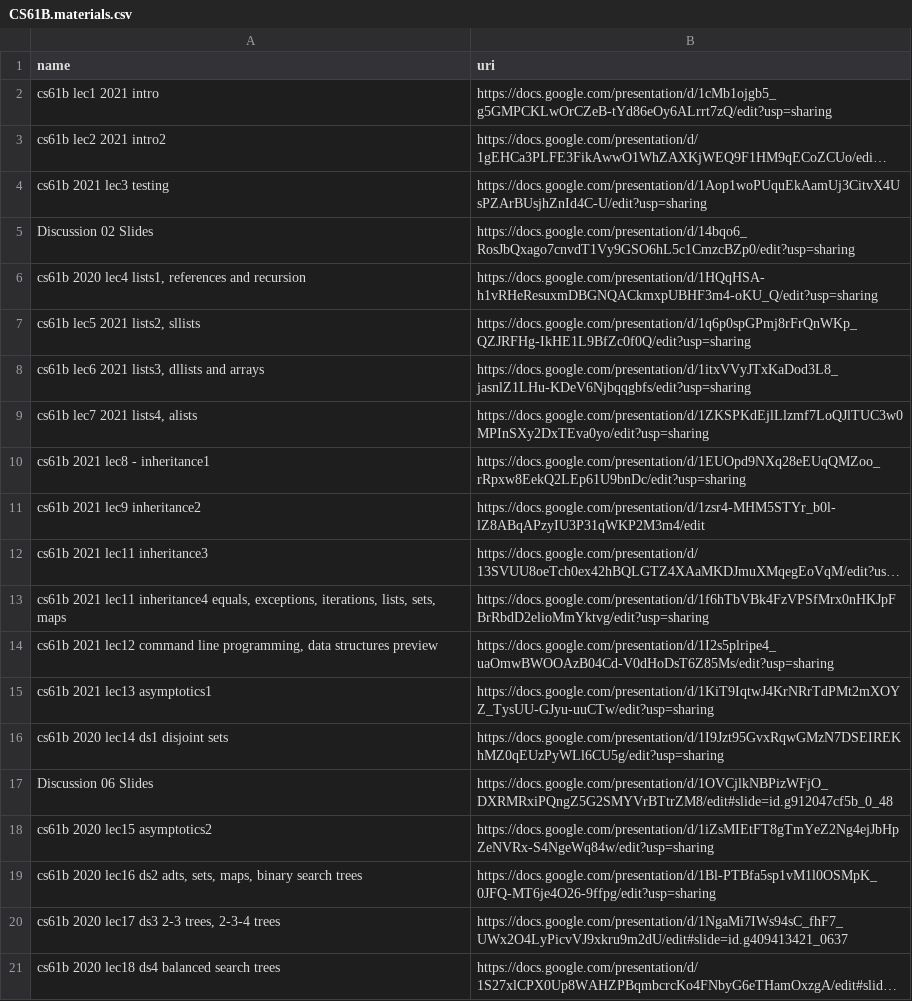
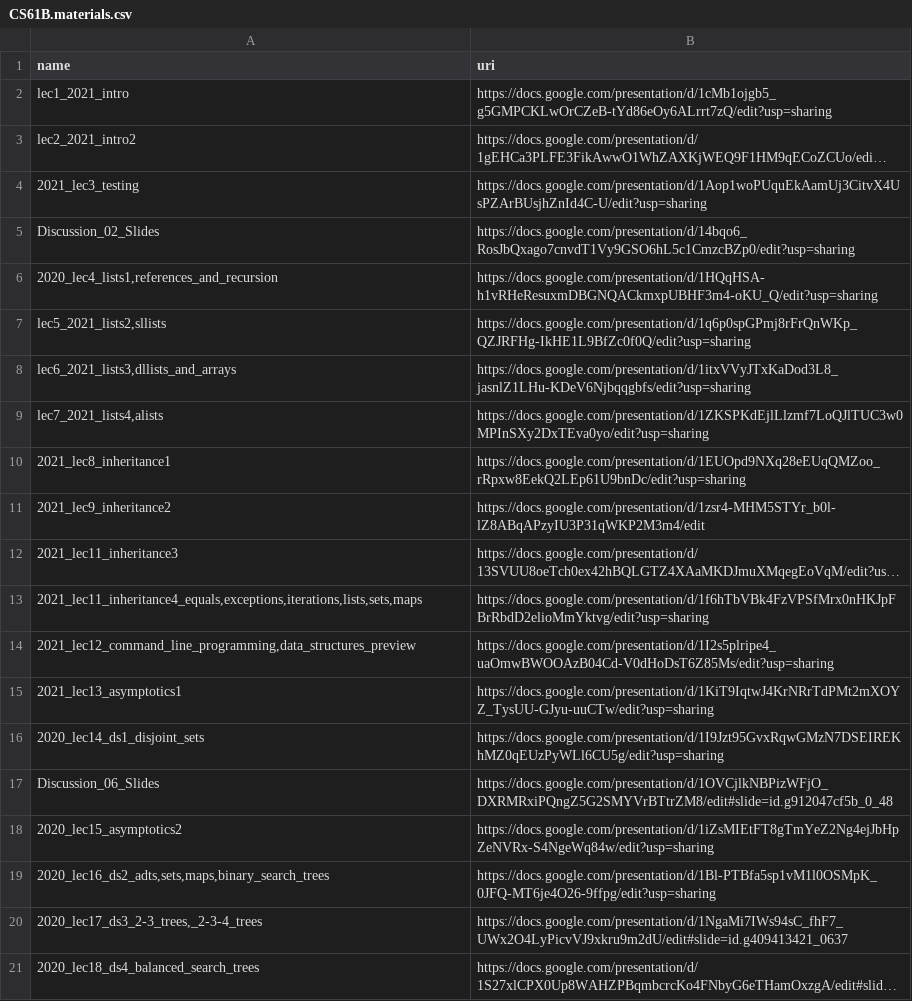
Before and after one commit to parrot-qa/dataset, a CSV file: spec/CS61B.materials.csv, drawn as a sheet; long unchanged cells end in …; the diff names each change by its address in the sheet, - before the commit and + after, or states it on an @@ line.

Commit message:
fix format

```diff
--- a/spec/CS61B.materials.csv
+++ b/spec/CS61B.materials.csv
-A2 (name): cs61b lec1 2021 intro
+A2 (name): lec1_2021_intro
-A3 (name): cs61b lec2 2021 intro2
+A3 (name): lec2_2021_intro2
-A4 (name): cs61b 2021 lec3 testing
+A4 (name): 2021_lec3_testing
-A5 (name): Discussion 02 Slides
+A5 (name): Discussion_02_Slides
-A6 (name): cs61b 2020 lec4 lists1, references and recursion
+A6 (name): 2020_lec4_lists1,references_and_recursion
-A7 (name): cs61b lec5 2021 lists2, sllists
+A7 (name): lec5_2021_lists2,sllists
-A8 (name): cs61b lec6 2021 lists3, dllists and arrays
+A8 (name): lec6_2021_lists3,dllists_and_arrays
-A9 (name): cs61b lec7 2021 lists4, alists
+A9 (name): lec7_2021_lists4,alists
-A10 (name): cs61b 2021 lec8 - inheritance1
+A10 (name): 2021_lec8_inheritance1
-A11 (name): cs61b 2021 lec9 inheritance2
+A11 (name): 2021_lec9_inheritance2
-A12 (name): cs61b 2021 lec11 inheritance3
+A12 (name): 2021_lec11_inheritance3
-A13 (name): cs61b 2021 lec11 inheritance4 equals, exceptions, iterations, lists, sets, maps
+A13 (name): 2021_lec11_inheritance4_equals,exceptions,iterations,lists,sets,maps
-A14 (name): cs61b 2021 lec12 command line programming, data structures preview
+A14 (name): 2021_lec12_command_line_programming,data_structures_preview
-A15 (name): cs61b 2021 lec13 asymptotics1
+A15 (name): 2021_lec13_asymptotics1
-A16 (name): cs61b 2020 lec14 ds1 disjoint sets
+A16 (name): 2020_lec14_ds1_disjoint_sets
-A17 (name): Discussion 06 Slides
+A17 (name): Discussion_06_Slides
-A18 (name): cs61b 2020 lec15 asymptotics2
+A18 (name): 2020_lec15_asymptotics2
-A19 (name): cs61b 2020 lec16 ds2 adts, sets, maps, binary search trees
+A19 (name): 2020_lec16_ds2_adts,sets,maps,binary_search_trees
-A20 (name): cs61b 2020 lec17 ds3 2-3 trees, 2-3-4 trees
+A20 (name): 2020_lec17_ds3_2-3_trees,_2-3-4_trees
-A21 (name): cs61b 2020 lec18 ds4 balanced search trees
+A21 (name): 2020_lec18_ds4_balanced_search_trees
```
